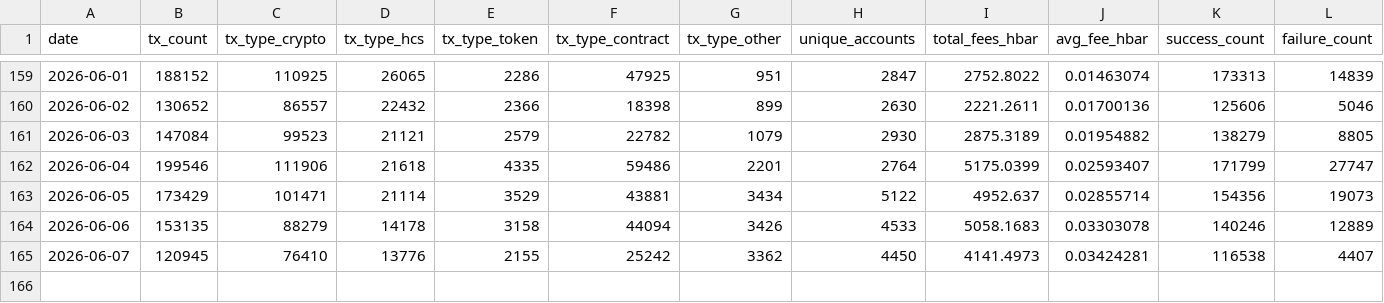
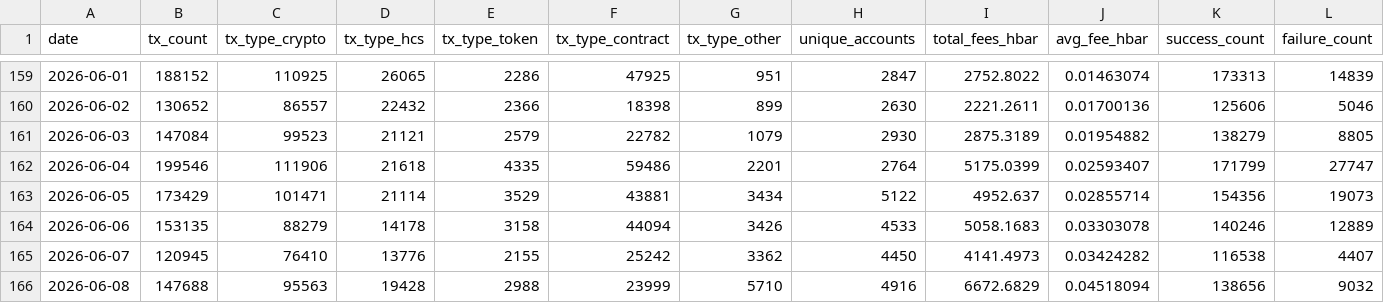
Before and after one commit to kaldun-tech/dune-hedera-dashboard, a CSV file: data/hedera_daily_stats.csv, drawn as a sheet; only a part is shown, gaps mark what is left out.

```diff
--- a/data/hedera_daily_stats.csv
+++ b/data/hedera_daily_stats.csv
@@ -164,2 +164,3 @@ date,tx_count,tx_type_crypto,tx_type_hcs,tx_type_token,tx_type_contract,tx_type_
 2026-06-06,153135,88279,14178,3158,44094,3426,4533,5058.1683,0.03303078,140246,12889
-2026-06-07,120945,76410,13776,2155,25242,3362,4450,4141.4973,0.03424281,116538,4407
+2026-06-07,120945,76410,13776,2155,25242,3362,4450,4141.4973,0.03424282,116538,4407
+2026-06-08,147688,95563,19428,2988,23999,5710,4916,6672.6829,0.04518094,138656,9032
```
